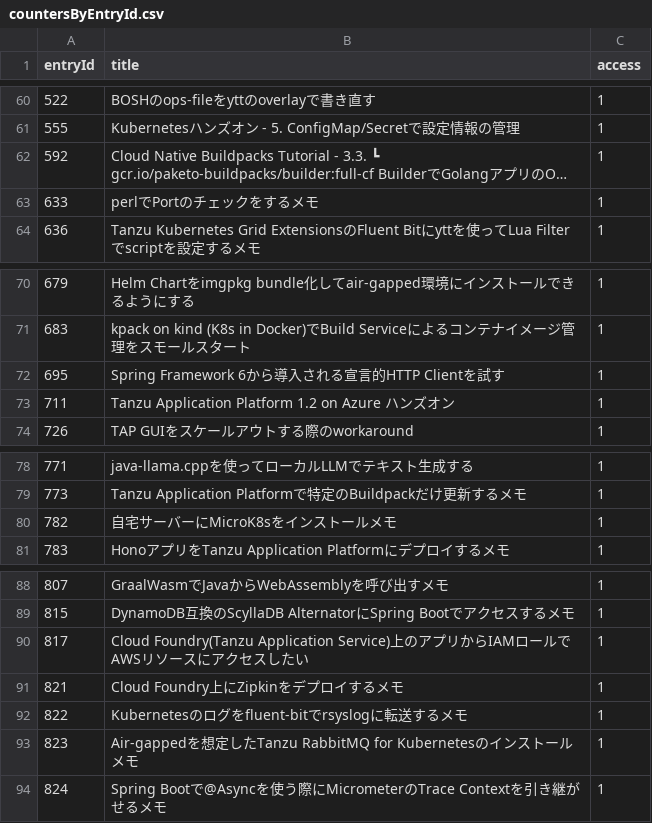
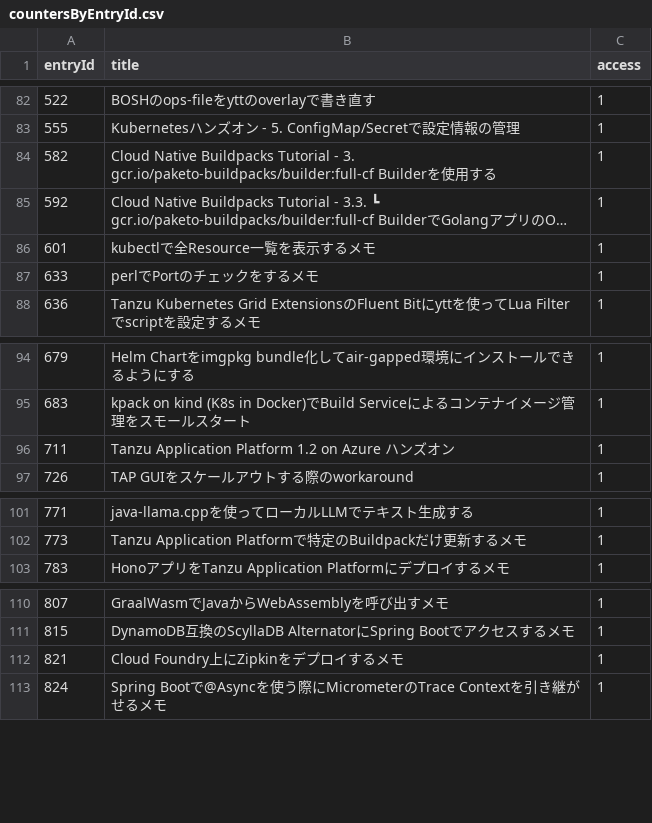
Before and after one commit to categolj/access-report, a CSV file: 2024-12-30_2025-01-05/countersByEntryId.csv, drawn as a sheet; only a part is shown, gaps mark what is left out; long unchanged cells end in …; removed rows and columns are numbered as before the commit, all else as after; the diff covers the shown part only; the diff names each change by its address in the sheet, - before the commit and + after, or states it on an @@ line.

```diff
--- a/2024-12-30_2025-01-05/countersByEntryId.csv
+++ b/2024-12-30_2025-01-05/countersByEntryId.csv
+row 84: 582 | Cloud Native Buildpacks Tutorial - 3. gcr.io/paketo-buildpacks/builder:full-cf Builderを使用する | 1
+row 86: 601 | kubectlで全Resource一覧を表示するメモ | 1
-row 72: 695 | Spring Framework 6から導入される宣言的HTTP Clientを試す | 1
-row 80: 782 | 自宅サーバーにMicroK8sをインストールメモ | 1
-row 90: 817 | Cloud Foundry(Tanzu Application Service)上のアプリからIAMロールでAWSリソースにアクセスしたい | 1
-row 92: 822 | Kubernetesのログをfluent-bitでrsyslogに転送するメモ | 1
-row 93: 823 | Air-gappedを想定したTanzu RabbitMQ for Kubernetesのインストールメモ | 1
```
Also changed, not shown: 35 added rows, 13 removed rows and 5 edited cells elsewhere in this file.
